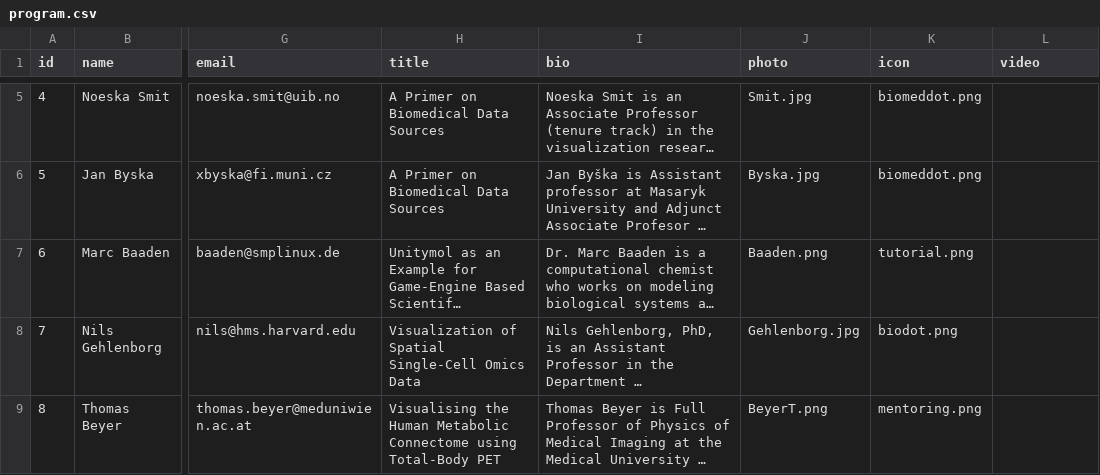
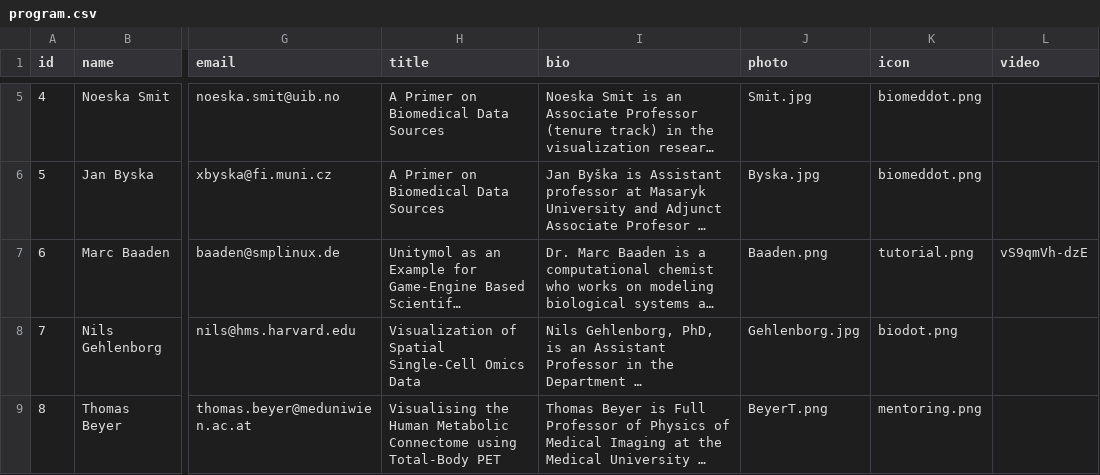
Before and after one commit to biomedvis/biomedvis.github.io, a CSV file: _data/program.csv, drawn as a sheet; only a part is shown, gaps mark what is left out; long unchanged cells end in …; the diff names each change by its address in the sheet, - before the commit and + after, or states it on an @@ line.

Commit message:
Update program.csv
Added video

```diff
--- a/_data/program.csv
+++ b/_data/program.csv
-L7 (video): (empty)
+L7 (video): vS9qmVh-dzE
```
